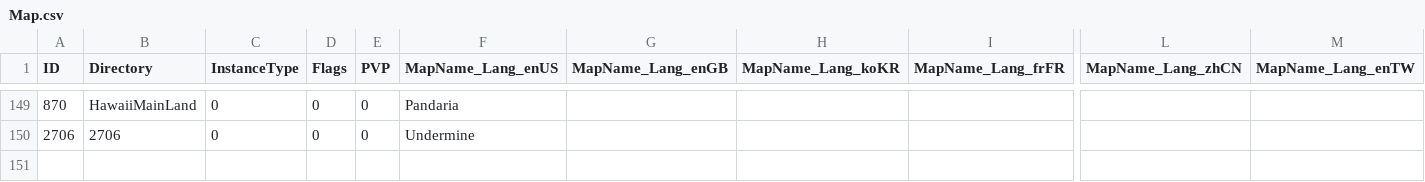
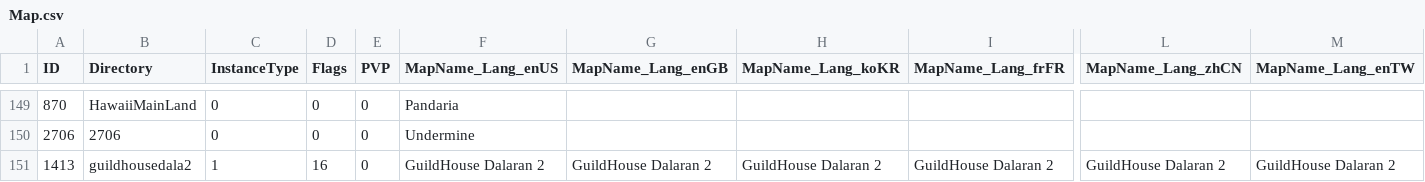
Before and after one commit to darkmord1991/DarkChaos-255, a CSV file: Custom/CSV DBC/Map.csv, drawn as a sheet; only a part is shown, gaps mark what is left out; rows hold the shown columns only; the diff names each change by its address in the sheet, - before the commit and + after, or states it on an @@ line.

Commit message:
feat(DB/Map): Add new guild house map and difficulty entries
- Introduced new guild house map (ID: 1413) for Dalaran.
- Updated MapDifficulty to include the new guild house map.
- Adjusted WorldMapContinent to accommodate new map boundaries.
- Enhanced guild house teleportation logic to support multiple map skins.
- Ensured decorations and instance management reflect the chosen guild house.

```diff
--- a/Custom/CSV DBC/Map.csv
+++ b/Custom/CSV DBC/Map.csv
+row 151: 1413 | guildhousedala2 | 1 | 16 | 0 | GuildHouse Dalaran 2 | GuildHouse Dalaran 2 | GuildHouse Dalaran 2 | GuildHouse Dalaran 2 | GuildHouse Dalaran 2 | GuildHouse Dalaran 2
```
Also changed, not shown: Custom/CSV DBC/MapDifficulty.csv, Custom/CSV DBC/WorldMapContinent.csv, 17 other files.
